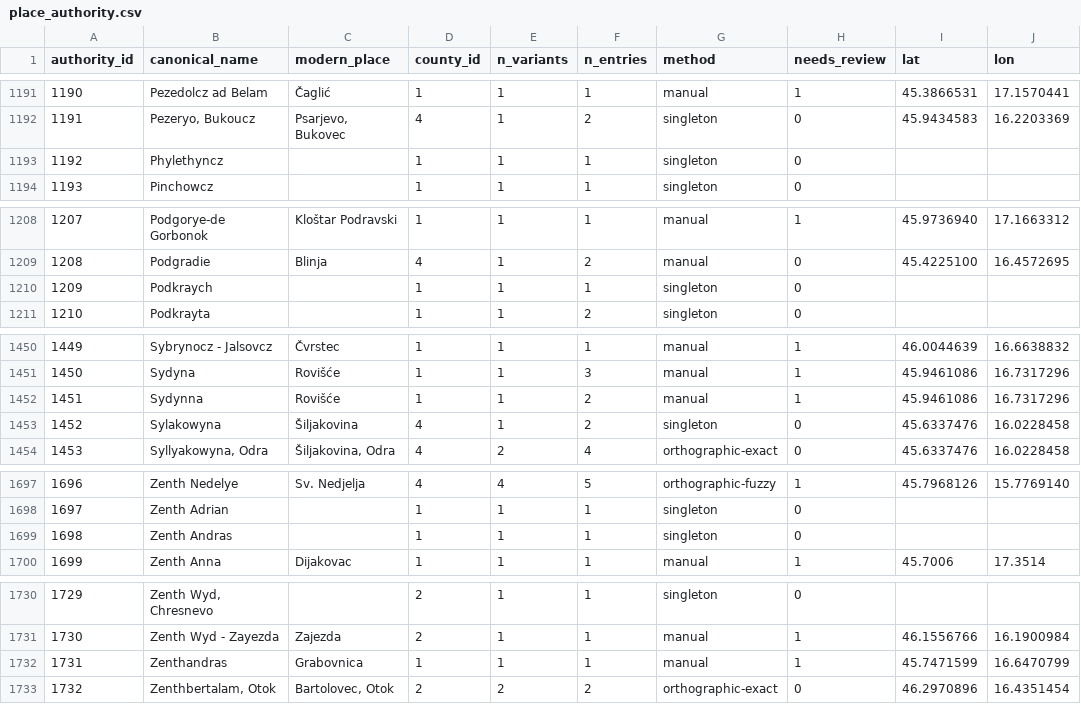
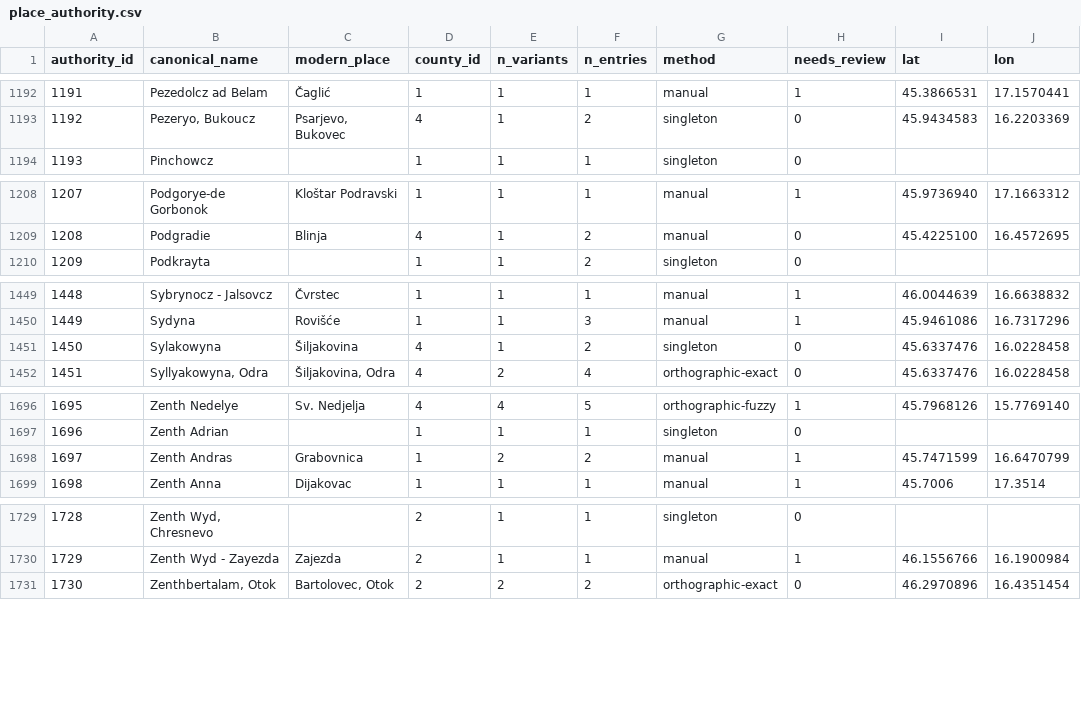
Before and after one commit to tombali/populus-early-modern-croatia, a CSV file: data/clean/place_authority.csv, drawn as a sheet; only a part is shown, gaps mark what is left out; removed rows and columns are numbered as before the commit, all else as after; the diff covers the shown part only; the diff names each change by its address in the sheet, - before the commit and + after, or states it on an @@ line.

```diff
--- a/data/clean/place_authority.csv
+++ b/data/clean/place_authority.csv
@@ column A (authority_id) renumbered from row 582 down @@
-row 1193: 1192 | Phylethyncz |  | 1 | 1 | 1 | singleton | 0
-row 1210: 1209 | Podkraych |  | 1 | 1 | 1 | singleton | 0
-row 1452: 1451 | Sydynna | Rovišće | 1 | 1 | 2 | manual | 1 | 45.9461086 | 16.7317296
-C1698 (modern_place): (empty)
+C1698 (modern_place): Grabovnica
-E1698 (n_variants): 1
+E1698 (n_variants): 2
-F1698 (n_entries): 1
+F1698 (n_entries): 2
-G1698 (method): singleton
+G1698 (method): manual
-H1698 (needs_review): 0
+H1698 (needs_review): 1
-I1698 (lat): (empty)
+I1698 (lat): 45.7471599
-J1698 (lon): (empty)
+J1698 (lon): 16.6470799
-row 1732: 1731 | Zenthandras | Grabovnica | 1 | 1 | 1 | manual | 1 | 45.7471599 | 16.6470799
```
Also changed, not shown: 5 added rows, 4 removed rows and 27 edited cells elsewhere in this file, data/clean/place_crosswalk.csv, data/manual/place_overrides.csv, 3 other files.
